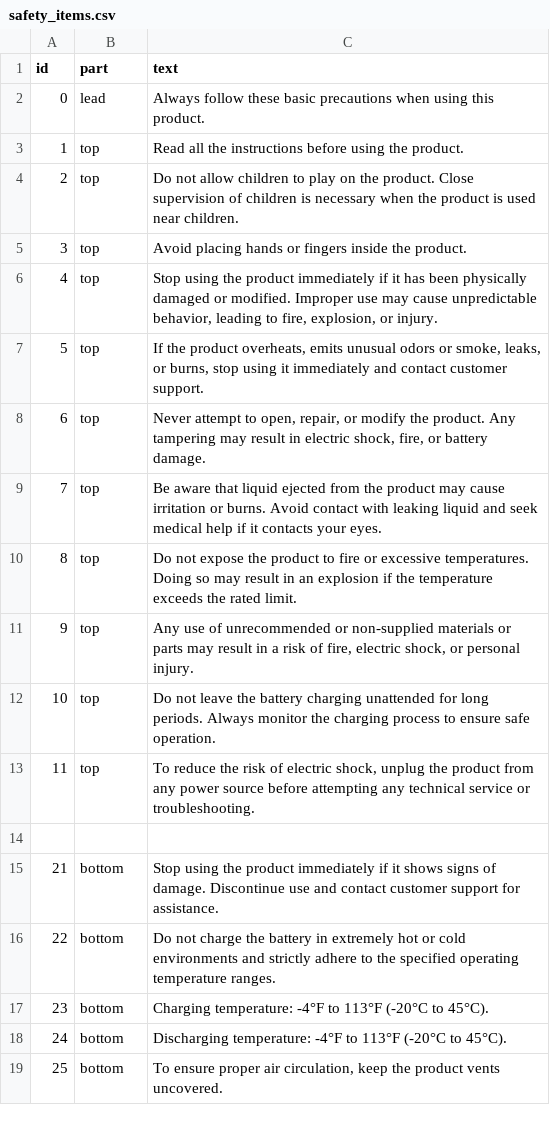
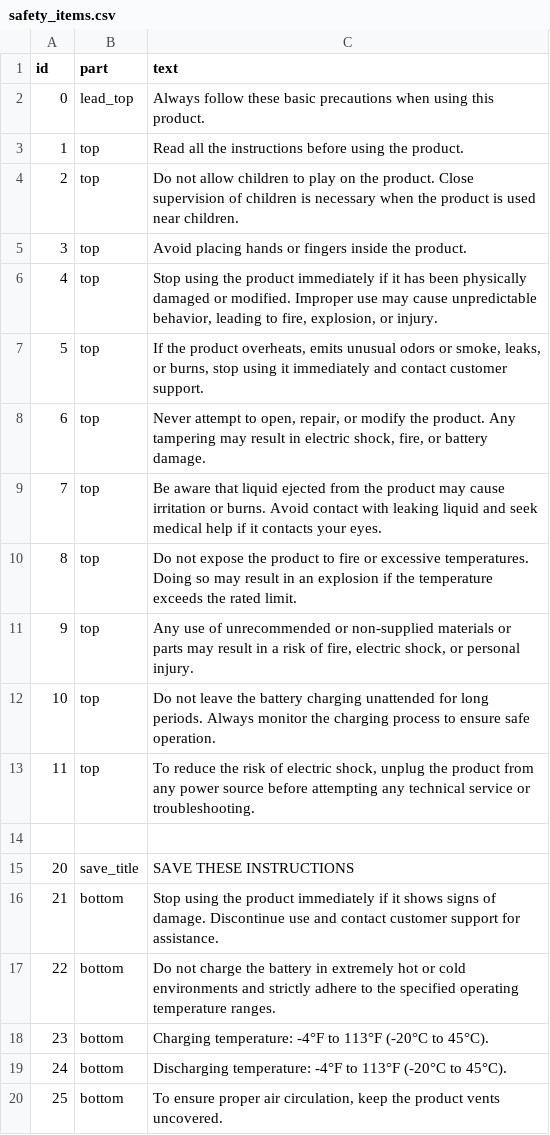
Before and after one commit to Bingboom/auto-manual, a CSV file: data/safety_items.csv, drawn as a sheet; only a part is shown.

Commit message:
调整SAVE THESE INSTRUCTIONS样式

```diff
--- a/data/safety_items.csv
+++ b/data/safety_items.csv
@@ -1,3 +1,3 @@
 id,part,text
-0,lead,"Always follow these basic precautions when using this product."
+0,lead_top,"Always follow these basic precautions when using this product."
 1,top,"Read all the instructions before using the product."
@@ -14,2 +14,3 @@ id,part,text
 
+20,save_title,"SAVE THESE INSTRUCTIONS"
 21,bottom,"Stop using the product immediately if it shows signs of damage. Discontinue use and contact customer support for assistance."
```
Also changed, not shown: 1 other file.
